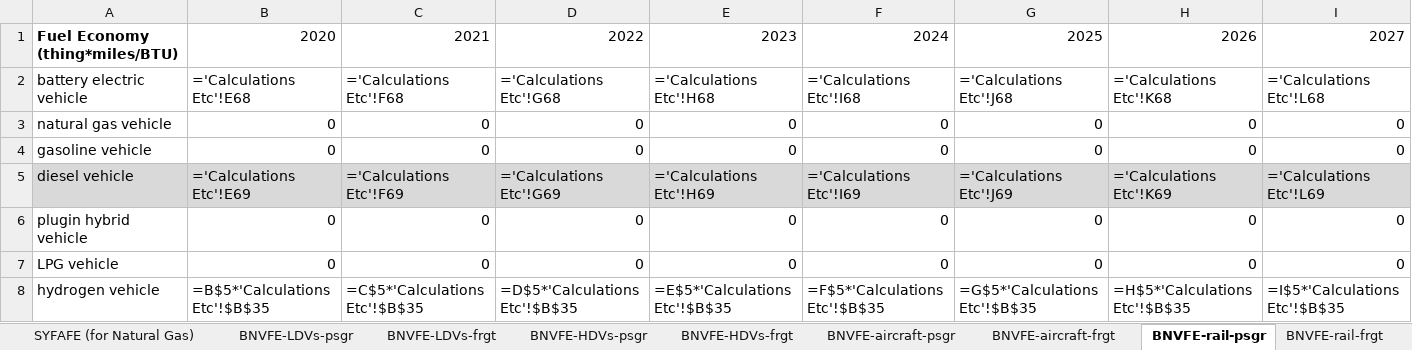
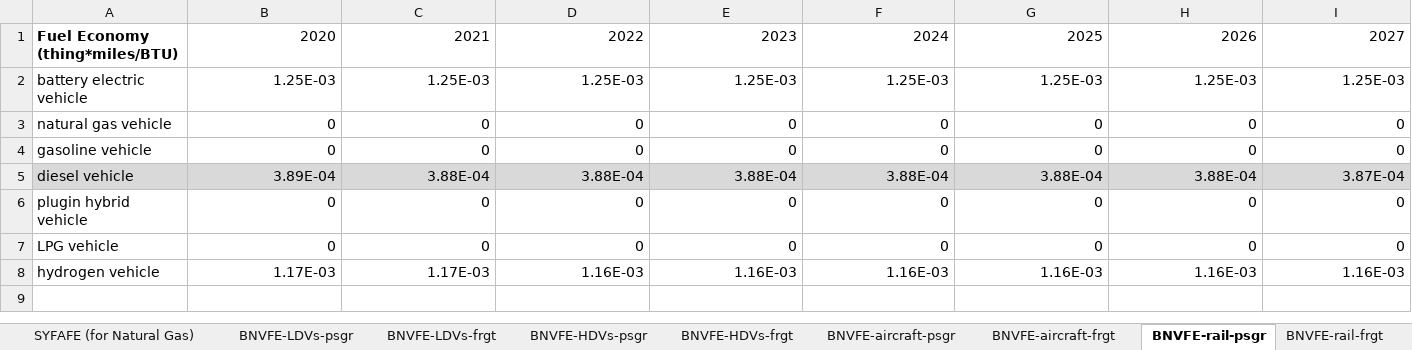
Before and after one commit to EnergyInnovation/eps-delaware, an Excel workbook: InputData/trans/BNVFE/BAU New Veh Fuel Economy.xlsx, sheet BNVFE-rail-psgr, drawn as a sheet; only a part is shown; values as stored, in another font and other column widths than the file's, no borders; formulas without a stored value are shown as written; removed rows and columns are numbered as before the commit, all else as after; rows hold the shown columns only; the diff names each change by its address in the sheet, - before the commit and + after, or states it on an @@ line.

```diff
--- a/InputData/trans/BNVFE/BAU New Veh Fuel Economy.xlsx (sheet BNVFE-rail-psgr)
+++ b/InputData/trans/BNVFE/BAU New Veh Fuel Economy.xlsx (sheet BNVFE-rail-psgr)
-row 2: battery electric vehicle | ='Calculations Etc'!E68 | ='Calculations Etc'!F68 | ='Calculations Etc'!G68 | ='Calculations Etc'!H68 | ='Calculations Etc'!I68 | ='Calculations Etc'!J68 | ='Calculations Etc'!K68 | ='Calculations Etc'!L68
+row 2: battery electric vehicle | 1.25E-03 | 1.25E-03 | 1.25E-03 | 1.25E-03 | 1.25E-03 | 1.25E-03 | 1.25E-03 | 1.25E-03
-row 5: diesel vehicle | ='Calculations Etc'!E69 | ='Calculations Etc'!F69 | ='Calculations Etc'!G69 | ='Calculations Etc'!H69 | ='Calculations Etc'!I69 | ='Calculations Etc'!J69 | ='Calculations Etc'!K69 | ='Calculations Etc'!L69
+row 5: diesel vehicle | 3.89E-04 | 3.88E-04 | 3.88E-04 | 3.88E-04 | 3.88E-04 | 3.88E-04 | 3.88E-04 | 3.87E-04
-row 8: hydrogen vehicle | =B$5*'Calculations Etc'!$B$35 | =C$5*'Calculations Etc'!$B$35 | =D$5*'Calculations Etc'!$B$35 | =E$5*'Calculations Etc'!$B$35 | =F$5*'Calculations Etc'!$B$35 | =G$5*'Calculations Etc'!$B$35 | =H$5*'Calculations Etc'!$B$35 | =I$5*'Calculations Etc'!$B$35
+row 8: hydrogen vehicle | 1.17E-03 | 1.17E-03 | 1.16E-03 | 1.16E-03 | 1.16E-03 | 1.16E-03 | 1.16E-03 | 1.16E-03
```
Also changed, not shown: sheet AEO 49, sheet Calculations Etc, sheet BNVFE_data for BHNVFEAL, sheet BNVFE-LDVs-frgt, sheet BNVFE-HDVs-psgr, sheet BNVFE-HDVs-frgt, 11 more sheets, other sheet tabs, hidden cells, charts or pictures, InputData/trans/BHNVFEAL/BAU Historical New Veh Fuel Economy After Lifetime.xlsx, InputData/trans/SYFAFE/Start Year Fleet Avg Fuel Economy.xlsx, 55 other files.
